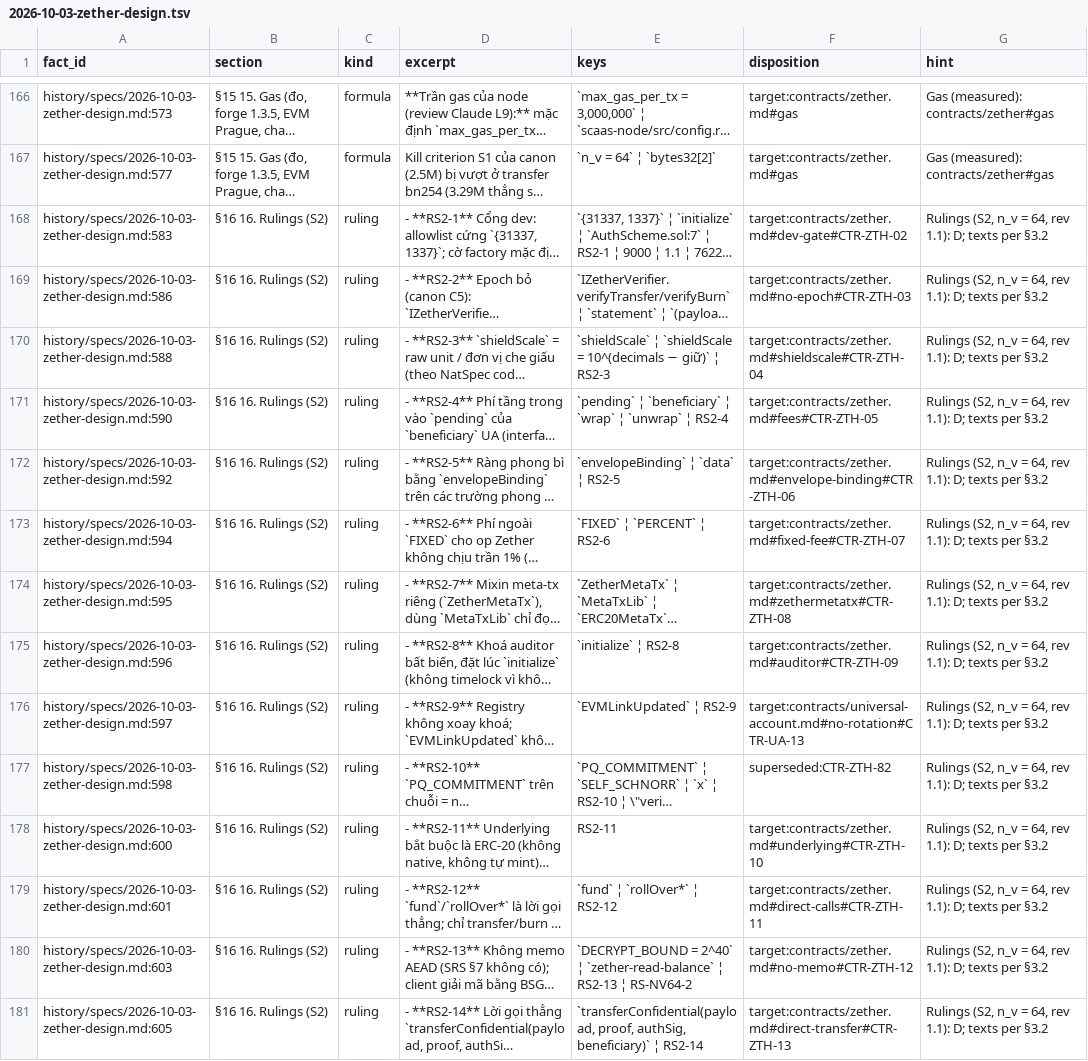
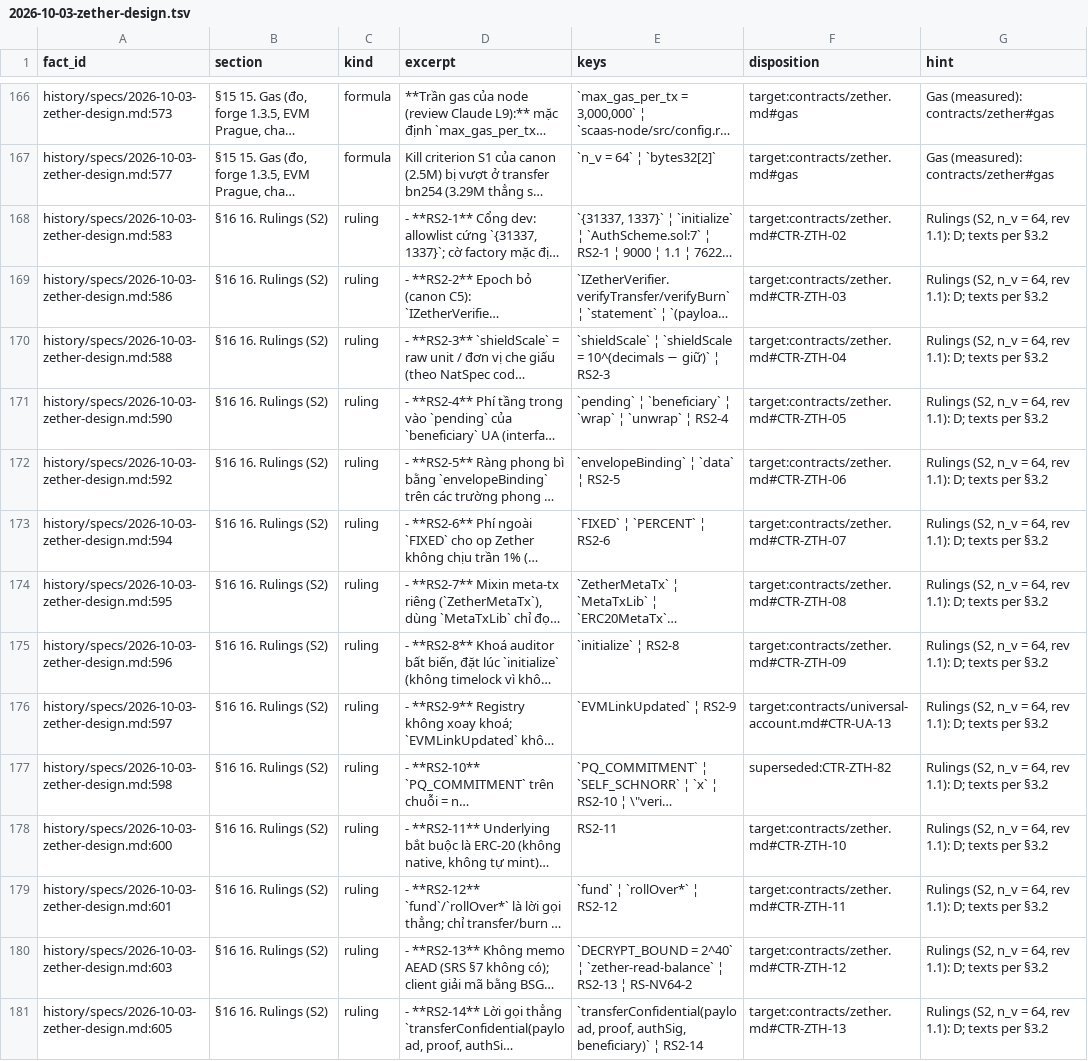
Before and after one commit to dinhduongha/scaas, a TSV file: docs/history/reorg/facts/2026-10-03-zether-design.tsv, drawn as a sheet; only a part is shown, gaps mark what is left out; long unchanged cells end in …; the diff covers the shown part only; the diff names each change by its address in the sheet, - before the commit and + after, or states it on an @@ line.

```diff
--- a/docs/history/reorg/facts/2026-10-03-zether-design.tsv
+++ b/docs/history/reorg/facts/2026-10-03-zether-design.tsv
-F168 (disposition): target:contracts/zether.md#dev-gate#CTR-ZTH-02
+F168 (disposition): target:contracts/zether.md#CTR-ZTH-02
-F169 (disposition): target:contracts/zether.md#no-epoch#CTR-ZTH-03
+F169 (disposition): target:contracts/zether.md#CTR-ZTH-03
-F170 (disposition): target:contracts/zether.md#shieldscale#CTR-ZTH-04
+F170 (disposition): target:contracts/zether.md#CTR-ZTH-04
-F171 (disposition): target:contracts/zether.md#fees#CTR-ZTH-05
+F171 (disposition): target:contracts/zether.md#CTR-ZTH-05
-F172 (disposition): target:contracts/zether.md#envelope-binding#CTR-ZTH-06
+F172 (disposition): target:contracts/zether.md#CTR-ZTH-06
-F173 (disposition): target:contracts/zether.md#fixed-fee#CTR-ZTH-07
+F173 (disposition): target:contracts/zether.md#CTR-ZTH-07
-F174 (disposition): target:contracts/zether.md#zethermetatx#CTR-ZTH-08
+F174 (disposition): target:contracts/zether.md#CTR-ZTH-08
-F175 (disposition): target:contracts/zether.md#auditor#CTR-ZTH-09
+F175 (disposition): target:contracts/zether.md#CTR-ZTH-09
-F176 (disposition): target:contracts/universal-account.md#no-rotation#CTR-UA-13
+F176 (disposition): target:contracts/universal-account.md#CTR-UA-13
-F178 (disposition): target:contracts/zether.md#underlying#CTR-ZTH-10
+F178 (disposition): target:contracts/zether.md#CTR-ZTH-10
-F179 (disposition): target:contracts/zether.md#direct-calls#CTR-ZTH-11
+F179 (disposition): target:contracts/zether.md#CTR-ZTH-11
-F180 (disposition): target:contracts/zether.md#no-memo#CTR-ZTH-12
+F180 (disposition): target:contracts/zether.md#CTR-ZTH-12
-F181 (disposition): target:contracts/zether.md#direct-transfer#CTR-ZTH-13
+F181 (disposition): target:contracts/zether.md#CTR-ZTH-13
```
Also changed, not shown: 13 edited cells elsewhere in this file, docs/history/reorg/facts/2026-10-03-dex-design.tsv, docs/history/reorg/facts/2026-10-06-asset-suite-design.tsv, 32 other files.
